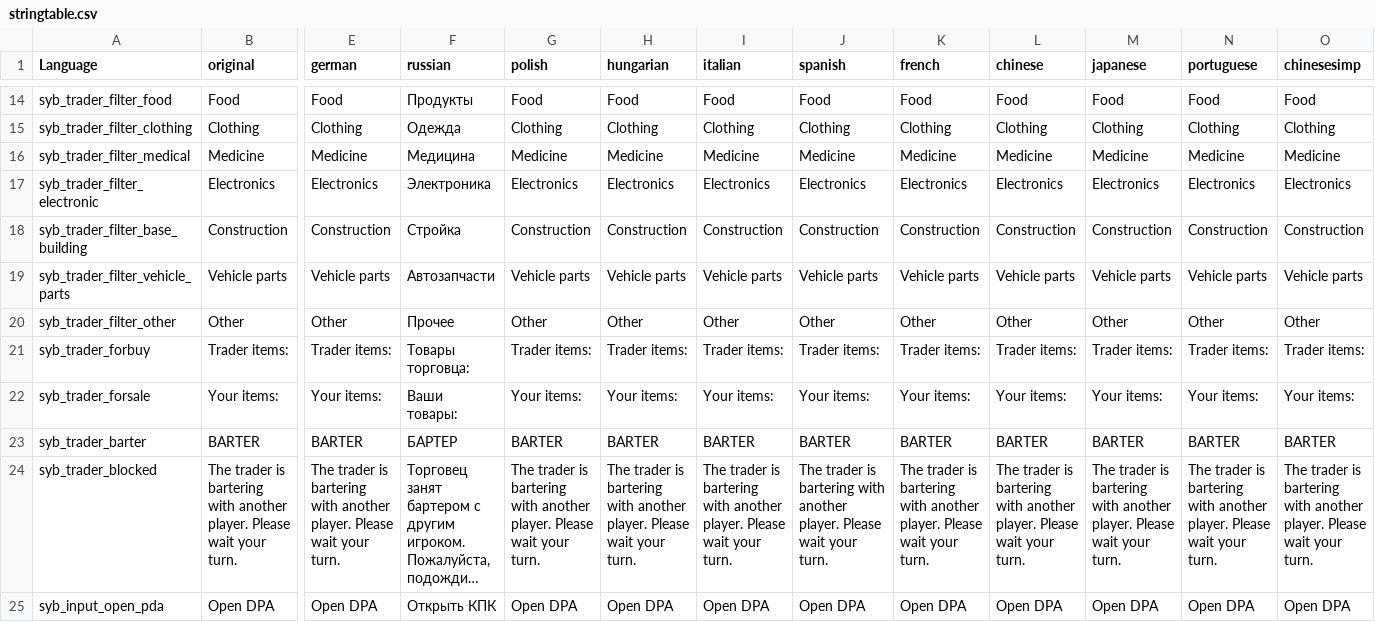
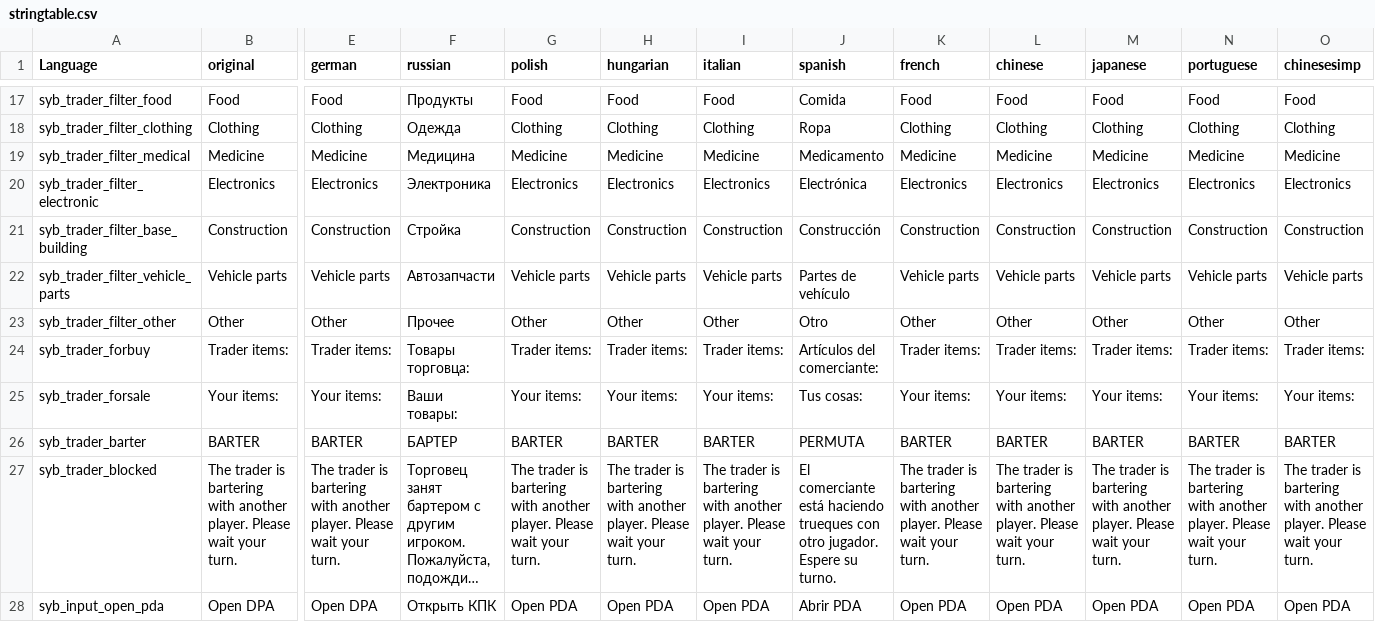
Before and after one commit to TerjeBruoygard/SyberiaScripts, a CSV file: src/languagecore/stringtable.csv, drawn as a sheet; only a part is shown, gaps mark what is left out; long unchanged cells end in …; addresses are those after the commit; the diff covers the shown part only; the diff names each change by its address in the sheet, - before the commit and + after, or states it on an @@ line.

```diff
--- a/src/languagecore/stringtable.csv
+++ b/src/languagecore/stringtable.csv
-J17 (spanish): Food
+J17 (spanish): Comida
-J18 (spanish): Clothing
+J18 (spanish): Ropa
-J19 (spanish): Medicine
+J19 (spanish): Medicamento
-J20 (spanish): Electronics
+J20 (spanish): Electrónica
-J21 (spanish): Construction
+J21 (spanish): Construcción
-J22 (spanish): Vehicle parts
+J22 (spanish): Partes de vehículo
-J23 (spanish): Other
+J23 (spanish): Otro
-J24 (spanish): Trader items:
+J24 (spanish): Artículos del comerciante:
-J25 (spanish): Your items:
+J25 (spanish): Tus cosas:
-J26 (spanish): BARTER
+J26 (spanish): PERMUTA
-J27 (spanish): The trader is bartering with another player. Please wait your turn.
+J27 (spanish): El comerciante está haciendo trueques con otro jugador. Espere su turno.
-G28 (polish): Open DPA
+G28 (polish): Open PDA
-H28 (hungarian): Open DPA
+H28 (hungarian): Open PDA
-I28 (italian): Open DPA
+I28 (italian): Open PDA
-J28 (spanish): Open DPA
+J28 (spanish): Abrir PDA
-K28 (french): Open DPA
+K28 (french): Open PDA
-L28 (chinese): Open DPA
+L28 (chinese): Open PDA
-M28 (japanese): Open DPA
+M28 (japanese): Open PDA
-N28 (portuguese): Open DPA
+N28 (portuguese): Open PDA
-O28 (chinesesimp): Open DPA
+O28 (chinesesimp): Open PDA
```
Also changed, not shown: 3 added rows, 5 removed rows and 37 edited cells elsewhere in this file, 7 other files.
